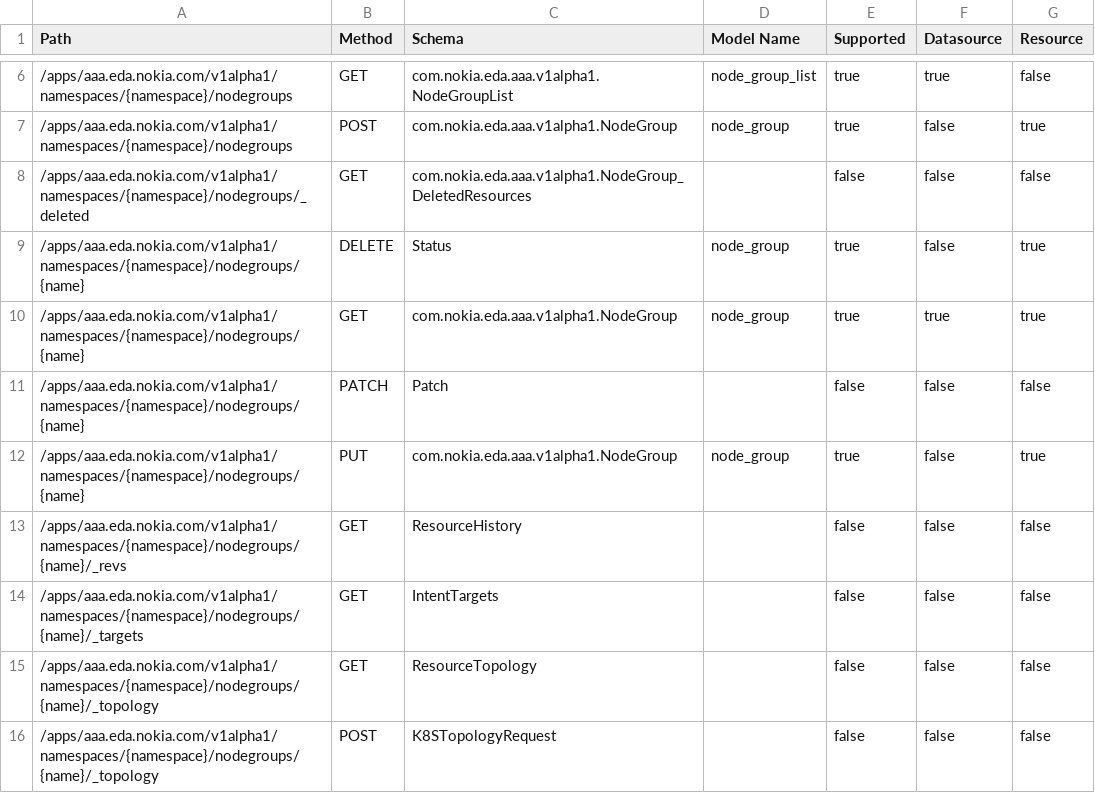
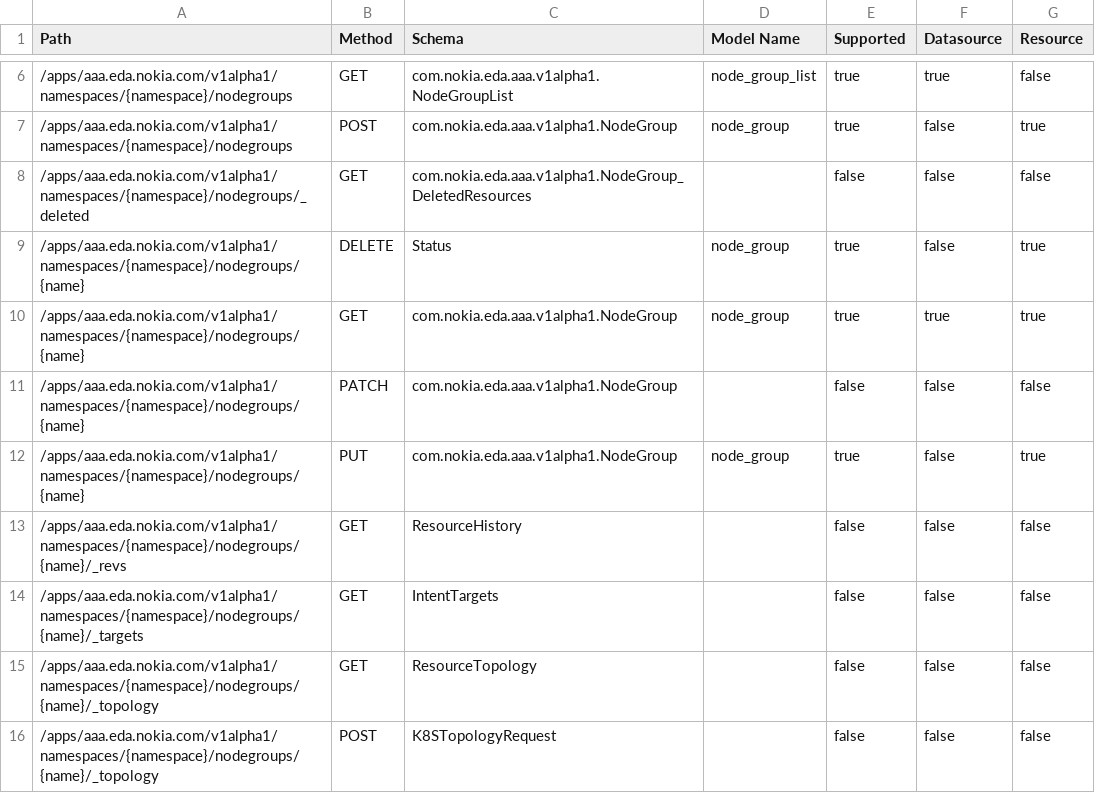
Before and after one commit to nokia-eda/terraform-provider-aaa-v1alpha1, a CSV file: .path-stats.csv, drawn as a sheet; only a part is shown, gaps mark what is left out.

```diff
--- a/.path-stats.csv
+++ b/.path-stats.csv
@@ -10,3 +10,3 @@ Path,Method,Schema,Model Name,Supported,Datasource,Resource
 /apps/aaa.eda.nokia.com/v1alpha1/namespaces/{namespace}/nodegroups/{name},GET,com.nokia.eda.aaa.v1alpha1.NodeGroup,node_group,true,true,true
-/apps/aaa.eda.nokia.com/v1alpha1/namespaces/{namespace}/nodegroups/{name},PATCH,Patch,,false,false,false
+/apps/aaa.eda.nokia.com/v1alpha1/namespaces/{namespace}/nodegroups/{name},PATCH,com.nokia.eda.aaa.v1alpha1.NodeGroup,,false,false,false
 /apps/aaa.eda.nokia.com/v1alpha1/namespaces/{namespace}/nodegroups/{name},PUT,com.nokia.eda.aaa.v1alpha1.NodeGroup,node_group,true,false,true
```
Also changed, not shown: 3 other files.
